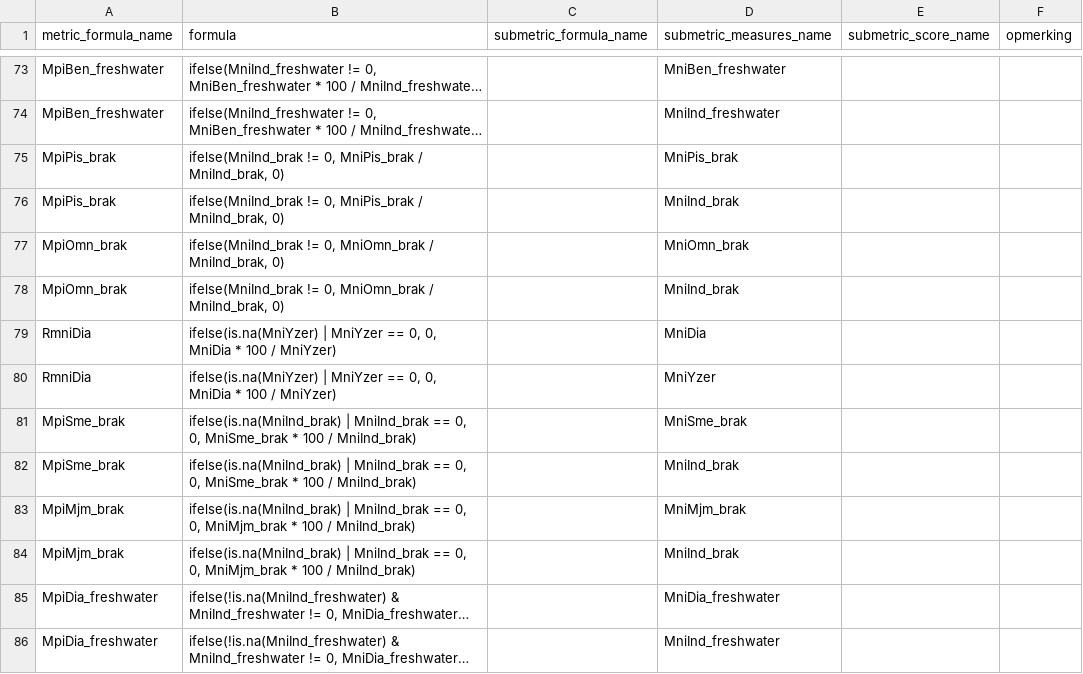
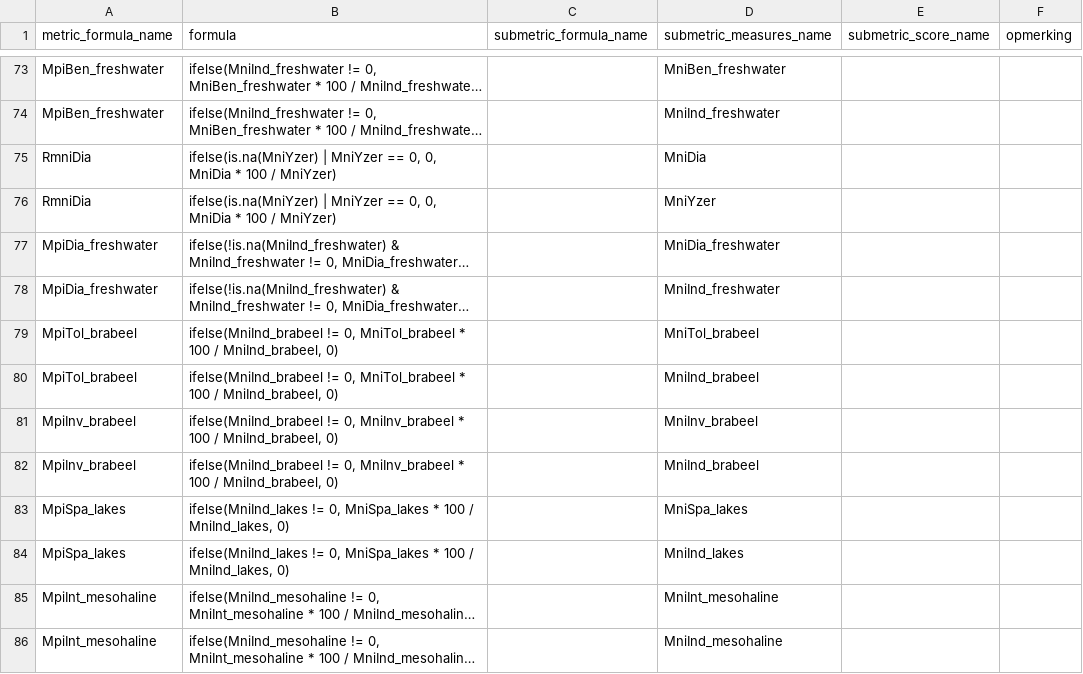
Before and after one commit to inbo/EQRfishes, a CSV file: inst/extdata/calculate_metric_formula.csv, drawn as a sheet; only a part is shown, gaps mark what is left out; the shorter side is filled out with more unchanged rows; long unchanged cells end in …; the diff names each change by its address in the sheet, - before the commit and + after, or states it on an @@ line.

```diff
--- a/inst/extdata/calculate_metric_formula.csv
+++ b/inst/extdata/calculate_metric_formula.csv
-row 75: MpiPis_brak | ifelse(MniInd_brak != 0, MniPis_brak / MniInd_brak, 0) |  | MniPis_brak
-row 76: MpiPis_brak | ifelse(MniInd_brak != 0, MniPis_brak / MniInd_brak, 0) |  | MniInd_brak
-row 77: MpiOmn_brak | ifelse(MniInd_brak != 0, MniOmn_brak / MniInd_brak, 0) |  | MniOmn_brak
-row 78: MpiOmn_brak | ifelse(MniInd_brak != 0, MniOmn_brak / MniInd_brak, 0) |  | MniInd_brak
-row 81: MpiSme_brak | ifelse(is.na(MniInd_brak) | MniInd_brak == 0, 0, MniSme_brak * 100 / MniInd_brak) |  | MniSme_brak
-row 82: MpiSme_brak | ifelse(is.na(MniInd_brak) | MniInd_brak == 0, 0, MniSme_brak * 100 / MniInd_brak) |  | MniInd_brak
-row 83: MpiMjm_brak | ifelse(is.na(MniInd_brak) | MniInd_brak == 0, 0, MniMjm_brak * 100 / MniInd_brak) |  | MniMjm_brak
-row 84: MpiMjm_brak | ifelse(is.na(MniInd_brak) | MniInd_brak == 0, 0, MniMjm_brak * 100 / MniInd_brak) |  | MniInd_brak
```
Also changed, not shown: inst/extdata/calculate_metric_measures.csv, inst/extdata/calculate_metric_score.csv, 2 other files.
